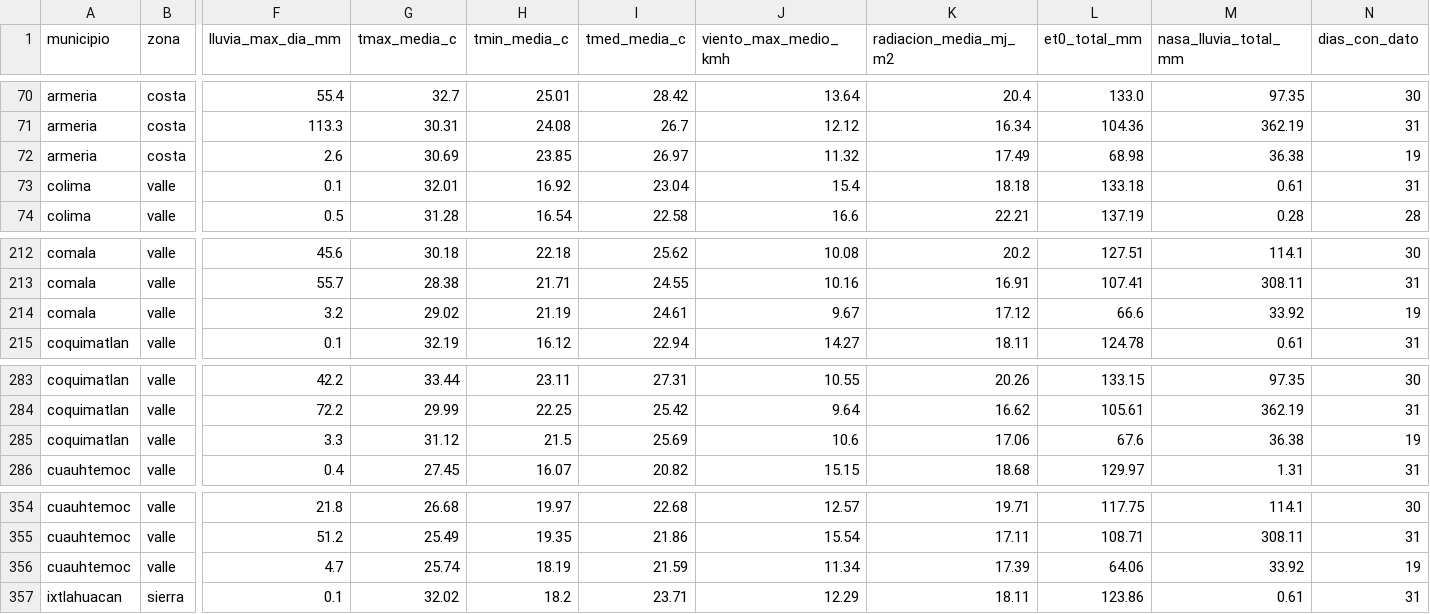
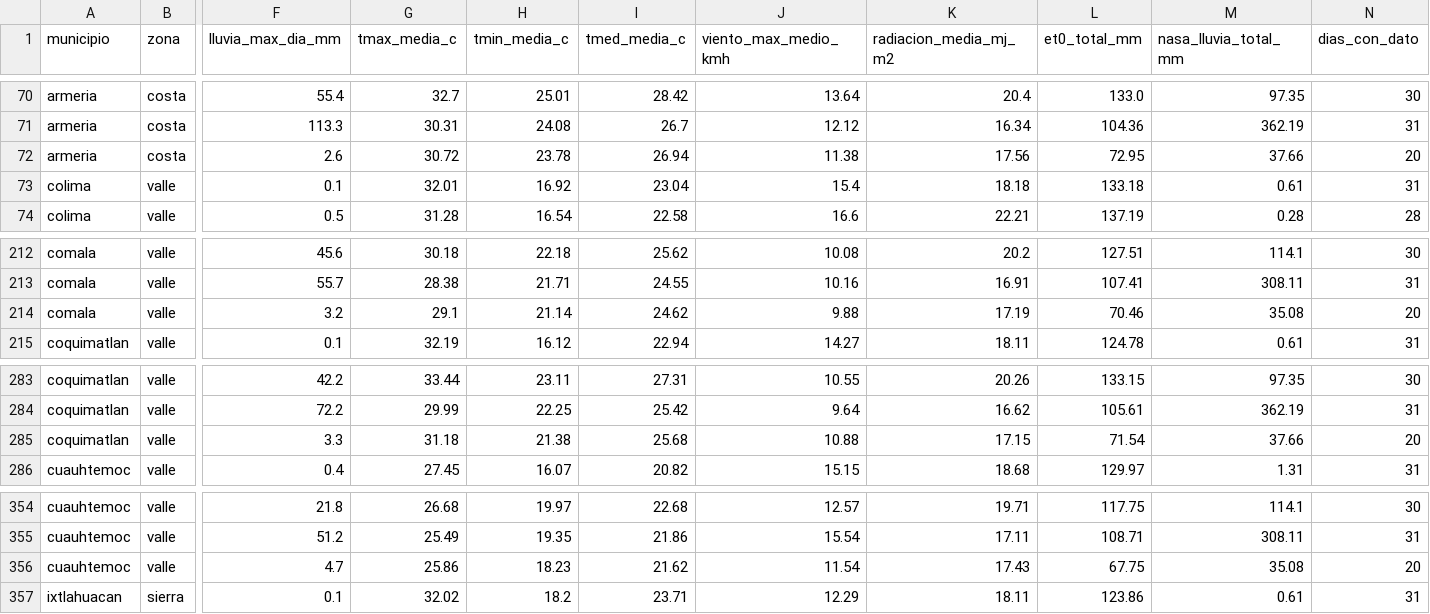
Before and after one commit to Ximenaar1/tdl-ximena, a CSV file: data/oro/clima_municipio_mes.csv, drawn as a sheet; only a part is shown, gaps mark what is left out; the diff covers the shown part only; the diff names each change by its address in the sheet, - before the commit and + after, or states it on an @@ line.

```diff
--- a/data/oro/clima_municipio_mes.csv
+++ b/data/oro/clima_municipio_mes.csv
-G72 (tmax_media_c): 30.69
+G72 (tmax_media_c): 30.72
-H72 (tmin_media_c): 23.85
+H72 (tmin_media_c): 23.78
-I72 (tmed_media_c): 26.97
+I72 (tmed_media_c): 26.94
-J72 (viento_max_medio_kmh): 11.32
+J72 (viento_max_medio_kmh): 11.38
-K72 (radiacion_media_mj_m2): 17.49
+K72 (radiacion_media_mj_m2): 17.56
-L72 (et0_total_mm): 68.98
+L72 (et0_total_mm): 72.95
-M72 (nasa_lluvia_total_mm): 36.38
+M72 (nasa_lluvia_total_mm): 37.66
-N72 (dias_con_dato): 19
+N72 (dias_con_dato): 20
-G214 (tmax_media_c): 29.02
+G214 (tmax_media_c): 29.1
-H214 (tmin_media_c): 21.19
+H214 (tmin_media_c): 21.14
-I214 (tmed_media_c): 24.61
+I214 (tmed_media_c): 24.62
-J214 (viento_max_medio_kmh): 9.67
+J214 (viento_max_medio_kmh): 9.88
-K214 (radiacion_media_mj_m2): 17.12
+K214 (radiacion_media_mj_m2): 17.19
-L214 (et0_total_mm): 66.6
+L214 (et0_total_mm): 70.46
-M214 (nasa_lluvia_total_mm): 33.92
+M214 (nasa_lluvia_total_mm): 35.08
-N214 (dias_con_dato): 19
+N214 (dias_con_dato): 20
-G285 (tmax_media_c): 31.12
+G285 (tmax_media_c): 31.18
-H285 (tmin_media_c): 21.5
+H285 (tmin_media_c): 21.38
-I285 (tmed_media_c): 25.69
+I285 (tmed_media_c): 25.68
-J285 (viento_max_medio_kmh): 10.6
+J285 (viento_max_medio_kmh): 10.88
-K285 (radiacion_media_mj_m2): 17.06
+K285 (radiacion_media_mj_m2): 17.15
-L285 (et0_total_mm): 67.6
+L285 (et0_total_mm): 71.54
-M285 (nasa_lluvia_total_mm): 36.38
+M285 (nasa_lluvia_total_mm): 37.66
-N285 (dias_con_dato): 19
+N285 (dias_con_dato): 20
-G356 (tmax_media_c): 25.74
+G356 (tmax_media_c): 25.86
-H356 (tmin_media_c): 18.19
+H356 (tmin_media_c): 18.23
-I356 (tmed_media_c): 21.59
+I356 (tmed_media_c): 21.62
-J356 (viento_max_medio_kmh): 11.34
+J356 (viento_max_medio_kmh): 11.54
-K356 (radiacion_media_mj_m2): 17.39
+K356 (radiacion_media_mj_m2): 17.43
-L356 (et0_total_mm): 64.06
+L356 (et0_total_mm): 67.75
-M356 (nasa_lluvia_total_mm): 33.92
+M356 (nasa_lluvia_total_mm): 35.08
-N356 (dias_con_dato): 19
+N356 (dias_con_dato): 20
```
Also changed, not shown: 47 edited cells elsewhere in this file, calidad/bitacora_captura.csv, data/oro/clima_zona_mes.csv, 35 other files.
